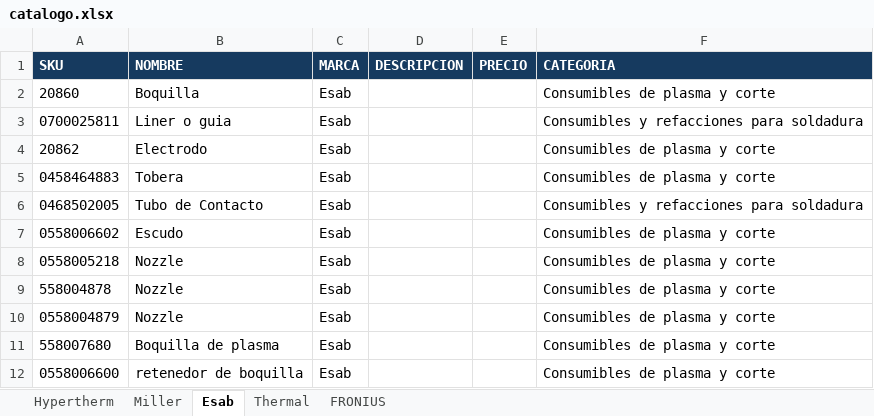
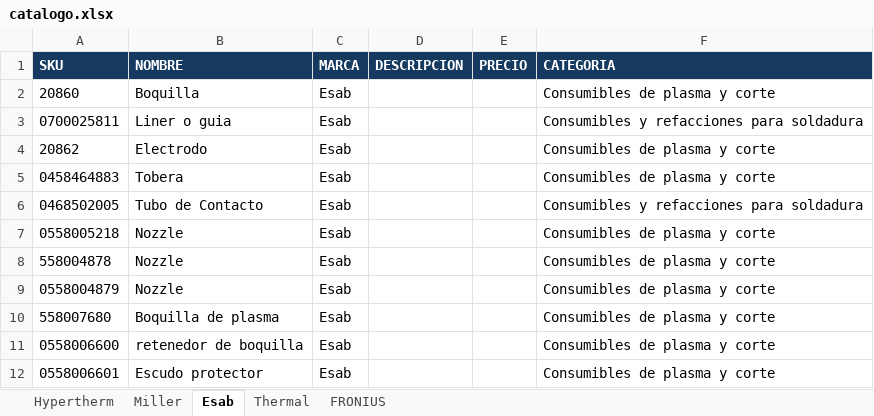
Before and after one commit to Alonso1405/diaemex, an Excel workbook: public/catalogo.xlsx, sheet Esab, drawn as a sheet; only a part is shown; the shorter side is filled out with more unchanged rows; values as stored, in another font and other column widths than the file's, no borders; the diff names each change by its address in the sheet, - before the commit and + after, or states it on an @@ line.

```diff
--- a/public/catalogo.xlsx (sheet Esab)
+++ b/public/catalogo.xlsx (sheet Esab)
-row 7: 0558006602 | Escudo | Esab |  |  | Consumibles de plasma y corte
```
Also changed, not shown: 2 other files.
